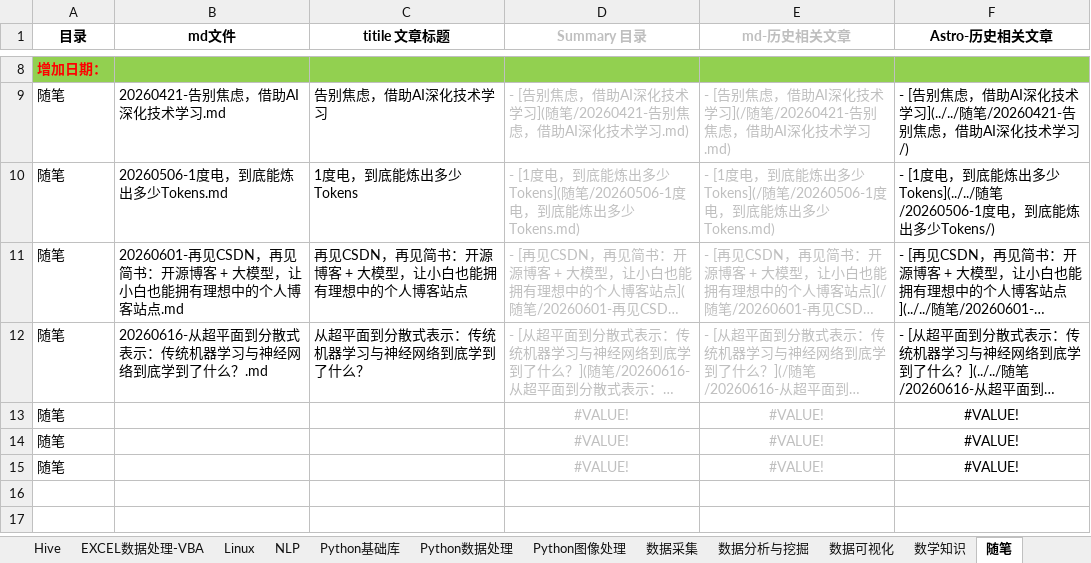
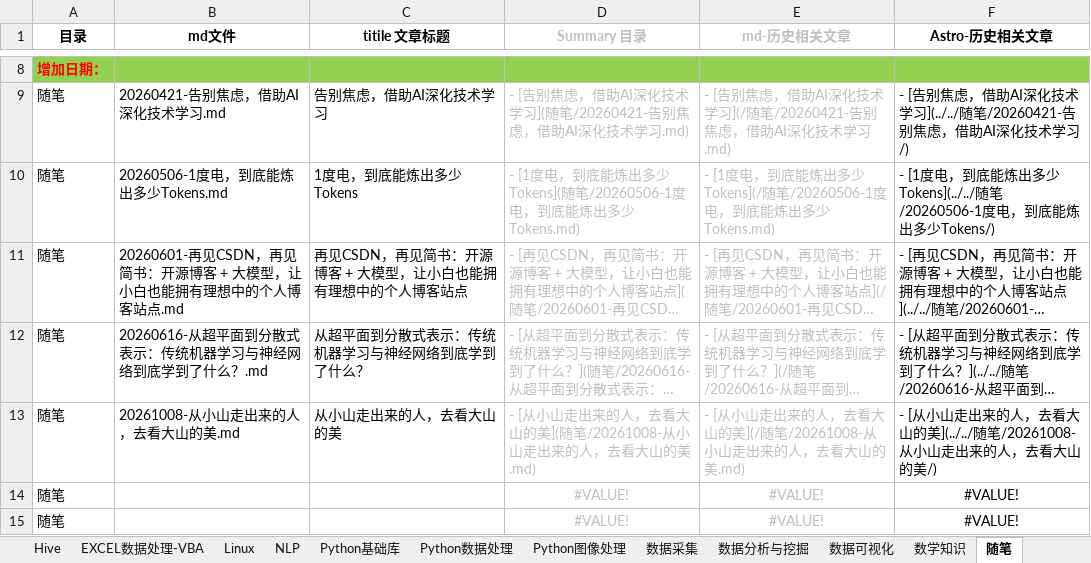
Before and after one commit to DataShare-duo/datashare-blog, an Excel workbook: src/content/posts/文章列表.xlsx, sheet 随笔, drawn as a sheet; only a part is shown, gaps mark what is left out; long unchanged cells end in …; values as stored, in another font and other column widths than the file's, no borders; removed rows and columns are numbered as before the commit, all else as after; the diff names each change by its address in the sheet, - before the commit and + after, or states it on an @@ line.

```diff
--- a/src/content/posts/文章列表.xlsx (sheet 随笔)
+++ b/src/content/posts/文章列表.xlsx (sheet 随笔)
-row 13: 随笔 |  |  | #VALUE! | #VALUE! | #VALUE!
+row 13: 随笔 | 20261008-从小山走出来的人，去看大山的美.md | 从小山走出来的人，去看大山的美 | - [从小山走出来的人，去看大山的美](随笔/20261008-从小山走出来的人，去看大山的美.md) | - [从小山走出来的人，去看大山的美](/随笔/20261008-从小山走出来的人，去看大山的美.md) | - [从小山走出来的人，去看大山的美](../../随笔/20261008-从小山走出来的人，去看大山的美/)
```
Also changed, not shown: 1 other file.
